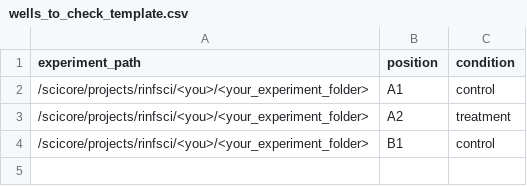
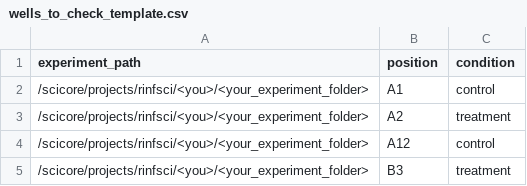
Before and after one commit to BoeckLab/pre-qc, a CSV file: templates/wells_to_check_template.csv, drawn as a sheet.

Commit message:
Add PI SNR/p95 metrics; label plots by position+condition; clarify CSV structure
- metrics.py: two new PI-channel metrics -- p95 (95th-percentile
  intensity, a hot-pixel-robust brightness read) and snr (standard
  microscopy (Otsu-fg mean - Otsu-bg mean) / Otsu-bg std, distinct from
  the existing signal_ratio proxy: this one is background-noise-aware).
- report.py: plots/legends/bars now show "position (condition)" (e.g.
  "A12 (control)") instead of the full resolved file path, built from
  whatever extra CSV columns (e.g. condition) were carried through --
  falls back to position alone, then filename, if those aren't present.
  compute_batch_metrics now threads row.extra into summary_df so this
  data is available to the report.
- README + templates/wells_to_check_template.csv: made explicit that
  experiment_path is the ONE shared top-level folder for a whole
  experiment (repeated down the column), not a per-row path, and that
  position is typically a plain well label (A1, A12, ...) -- this wasn't
  clear from the original template's distinct-looking example rows.

```diff
--- a/templates/wells_to_check_template.csv
+++ b/templates/wells_to_check_template.csv
@@ -3,2 +3,3 @@ experiment_path,position,condition
 /scicore/projects/rinfsci/<you>/<your_experiment_folder>,A2,treatment
-/scicore/projects/rinfsci/<you>/<your_experiment_folder>,B1,control
+/scicore/projects/rinfsci/<you>/<your_experiment_folder>,A12,control
+/scicore/projects/rinfsci/<you>/<your_experiment_folder>,B3,treatment
```
Also changed, not shown: 4 other files.
